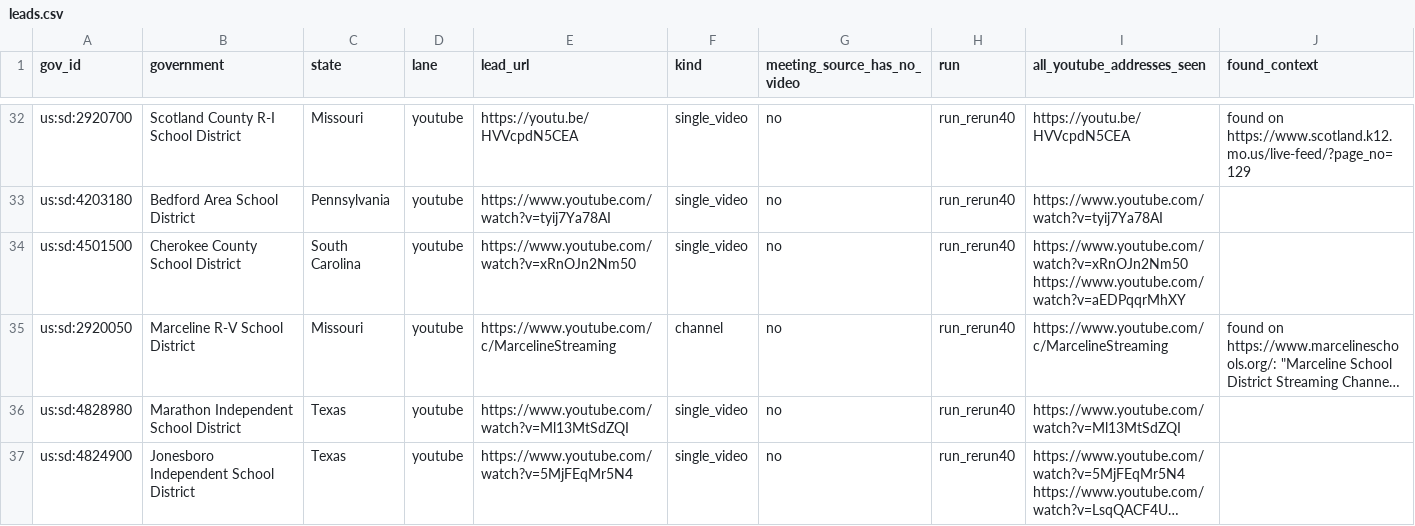
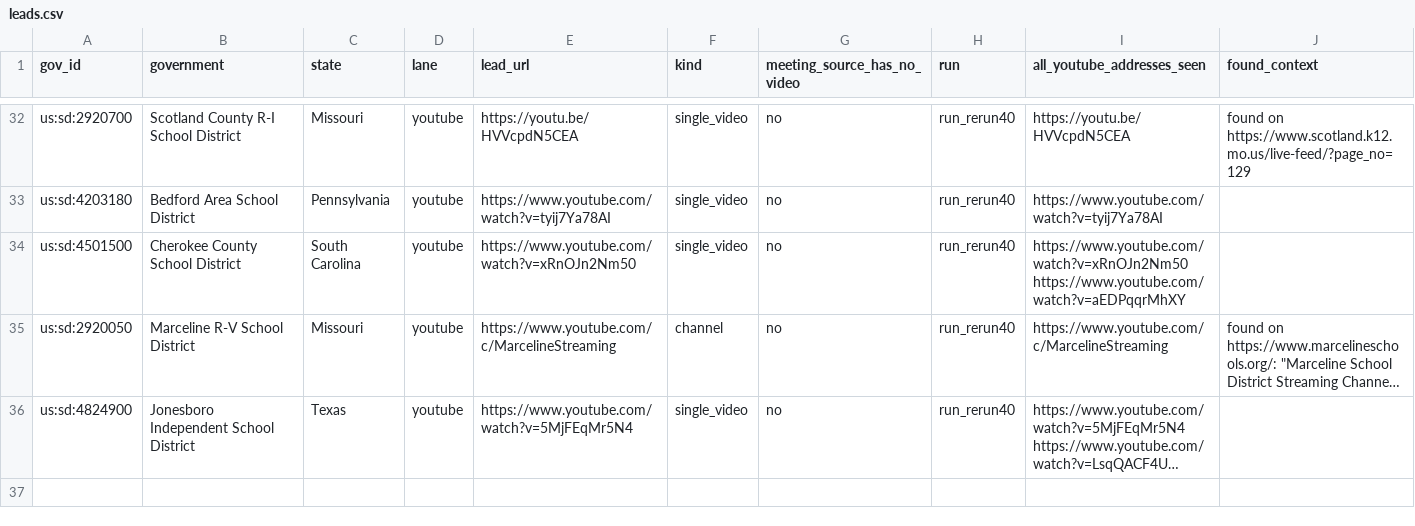
Before and after one commit to mroconnell/rtr-deeplink, a CSV file: reports/drip_handoff_2026-10-09_run-rerun40_0b1295/leads.csv, drawn as a sheet; only a part is shown, gaps mark what is left out; long unchanged cells end in …; the diff names each change by its address in the sheet, - before the commit and + after, or states it on an @@ line.

```diff
--- a/reports/drip_handoff_2026-10-09_run-rerun40_0b1295/leads.csv
+++ b/reports/drip_handoff_2026-10-09_run-rerun40_0b1295/leads.csv
-row 36: us:sd:4828980 | Marathon Independent School District | Texas | youtube | https://www.youtube.com/watch?v=Ml13MtSdZQI | single_video | no | run_rerun40 | https://www.youtube.com/watch?v=Ml13MtSdZQI
```
Also changed, not shown: reports/drip_handoff_2026-10-03d/leads.csv, reports/drip_handoff_2026-10-03f/leads.csv, 7 other files.
